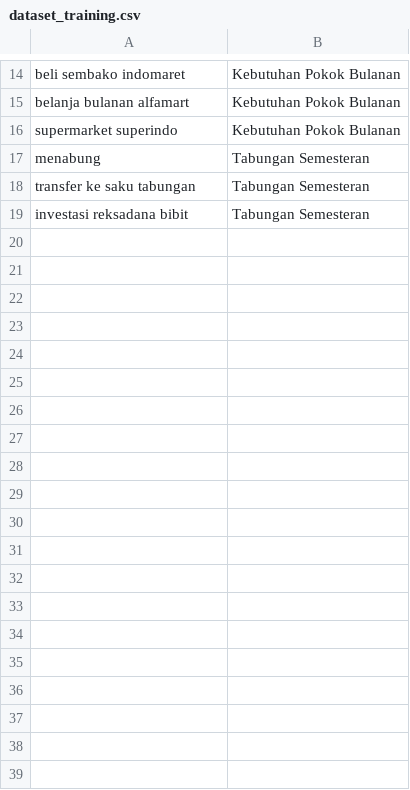
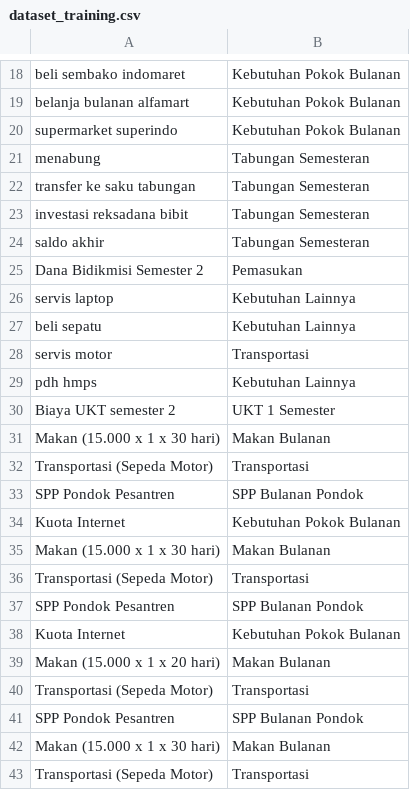
Before and after one commit to sannah-blip/Mutasi_Mahasigma, a CSV file: dataset_training.csv, drawn as a sheet; only a part is shown, gaps mark what is left out; the diff covers the shown part only.

```diff
--- a/dataset_training.csv
+++ b/dataset_training.csv
@@ -19 +23,21 @@ transfer ke saku tabungan,Tabungan Semesteran
 investasi reksadana bibit,Tabungan Semesteran
+saldo akhir,Tabungan Semesteran
+Dana Bidikmisi Semester 2,Pemasukan
+servis laptop,Kebutuhan Lainnya
+beli sepatu,Kebutuhan Lainnya
+servis motor,Transportasi
+pdh hmps,Kebutuhan Lainnya
+Biaya UKT semester 2,UKT 1 Semester
+Makan (15.000 x 1 x 30 hari),Makan Bulanan
+Transportasi (Sepeda Motor),Transportasi
+SPP Pondok Pesantren,SPP Bulanan Pondok
+Kuota Internet,Kebutuhan Pokok Bulanan
+Makan (15.000 x 1 x 30 hari),Makan Bulanan
+Transportasi (Sepeda Motor),Transportasi
+SPP Pondok Pesantren,SPP Bulanan Pondok
+Kuota Internet,Kebutuhan Pokok Bulanan
+Makan (15.000 x 1 x 20 hari),Makan Bulanan
+Transportasi (Sepeda Motor),Transportasi
+SPP Pondok Pesantren,SPP Bulanan Pondok
+Makan (15.000 x 1 x 30 hari),Makan Bulanan
+Transportasi (Sepeda Motor),Transportasi
```
Also changed, not shown: 61 added rows elsewhere in this file, 1 other file.
